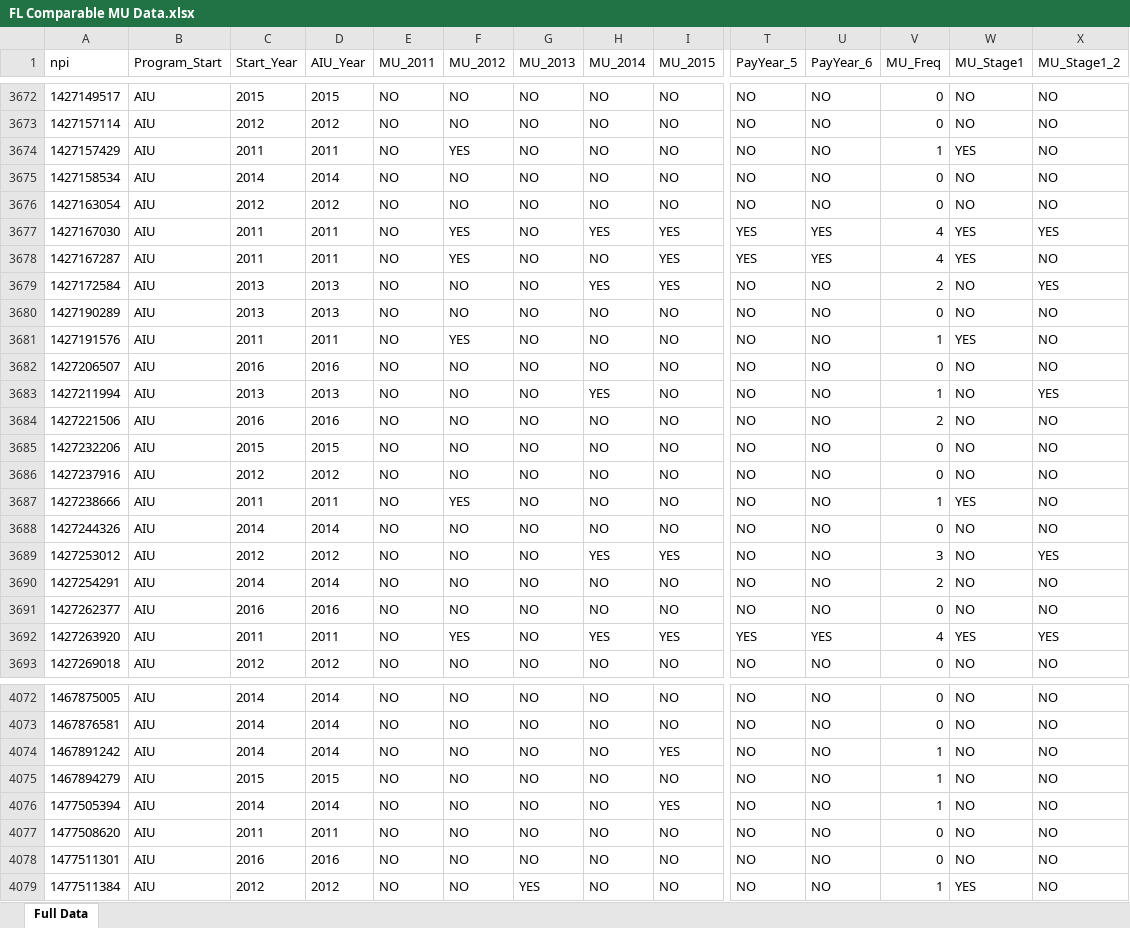
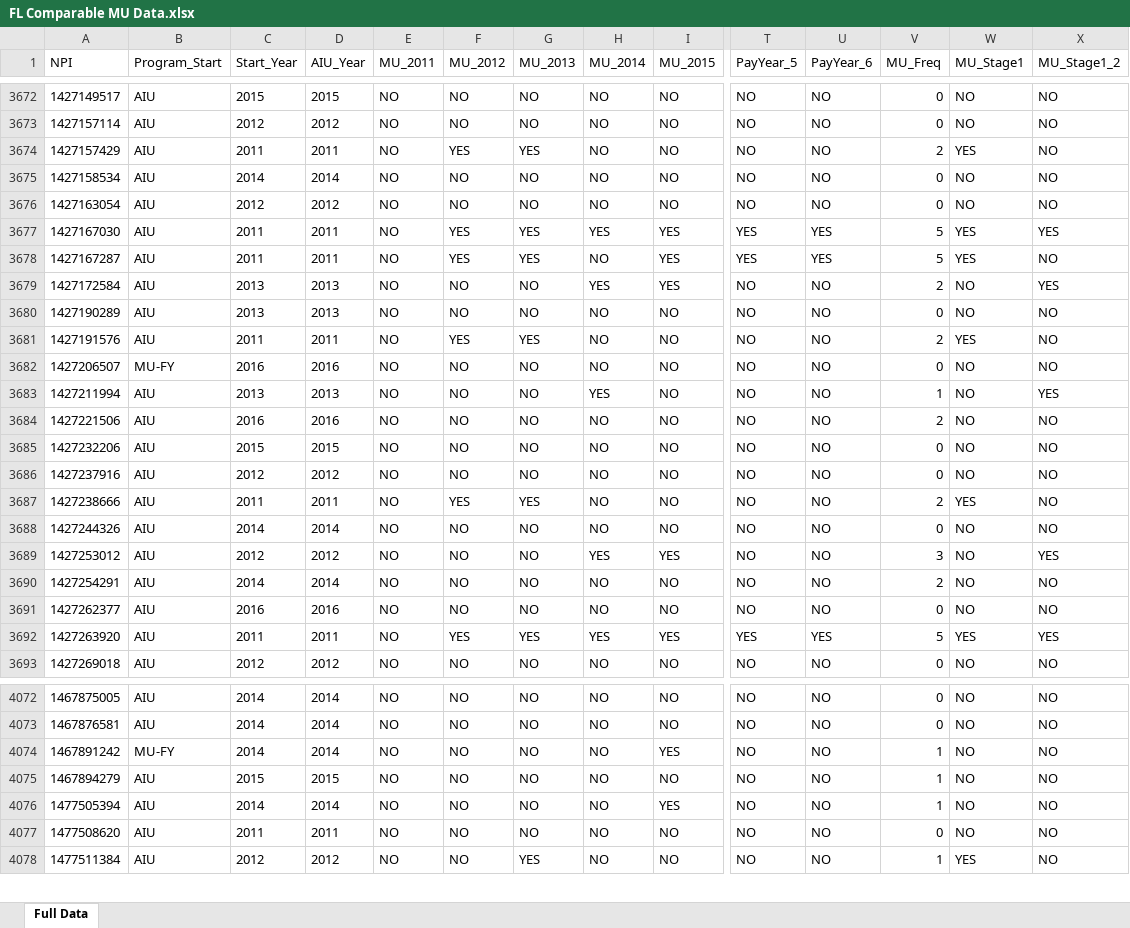
Before and after one commit to mathprof337/nc_mu_data, an Excel workbook: FL Comparable MU Data.xlsx, sheet Full Data, drawn as a sheet; only a part is shown, gaps mark what is left out; values as stored, in another font and other column widths than the file's, no borders; rows hold the shown columns only; the diff covers the shown part only; the diff names each change by its address in the sheet, - before the commit and + after, or states it on an @@ line.

```diff
--- a/FL Comparable MU Data.xlsx (sheet Full Data)
+++ b/FL Comparable MU Data.xlsx (sheet Full Data)
-A1: npi
+A1: NPI
-G3674 (MU_2013): NO
+G3674 (MU_2013): YES
-V3674 (MU_Freq): 1
+V3674 (MU_Freq): 2
-G3677:G3678 (MU_2013): NO
+G3677:G3678 (MU_2013): YES
-V3677:V3678 (MU_Freq): 4
+V3677:V3678 (MU_Freq): 5
-G3681 (MU_2013): NO
+G3681 (MU_2013): YES
-V3681 (MU_Freq): 1
+V3681 (MU_Freq): 2
-B3682 (Program_Start): AIU
+B3682 (Program_Start): MU-FY
-G3687 (MU_2013): NO
+G3687 (MU_2013): YES
-V3687 (MU_Freq): 1
+V3687 (MU_Freq): 2
-G3692 (MU_2013): NO
+G3692 (MU_2013): YES
-V3692 (MU_Freq): 4
+V3692 (MU_Freq): 5
-B4074 (Program_Start): AIU
+B4074 (Program_Start): MU-FY
-row 4078: 1477511301 | AIU | 2016 | 2016 | NO | NO | NO | NO | NO | NO | NO | 0 | NO | NO
```
Also changed, not shown: 1467 edited cells elsewhere in this sheet, North Carolina MU Data.xlsx.
